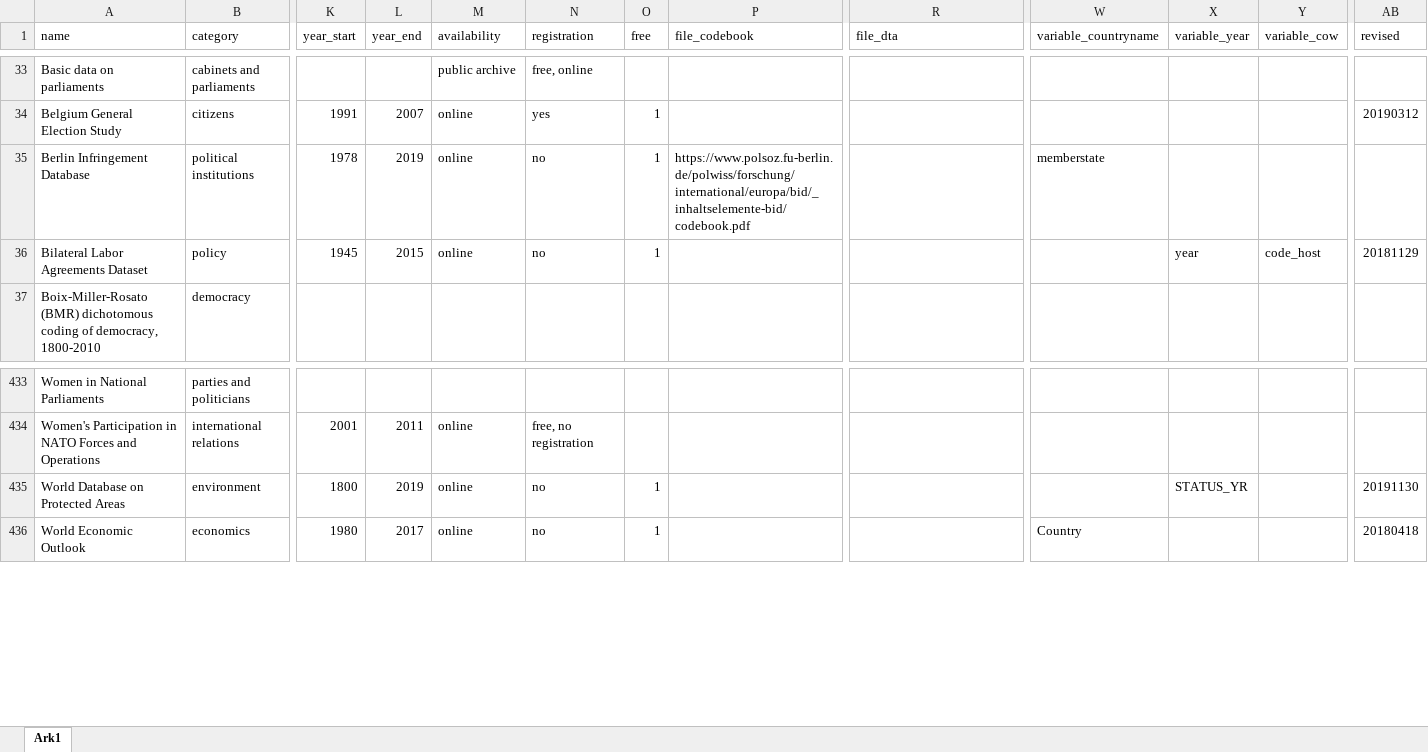
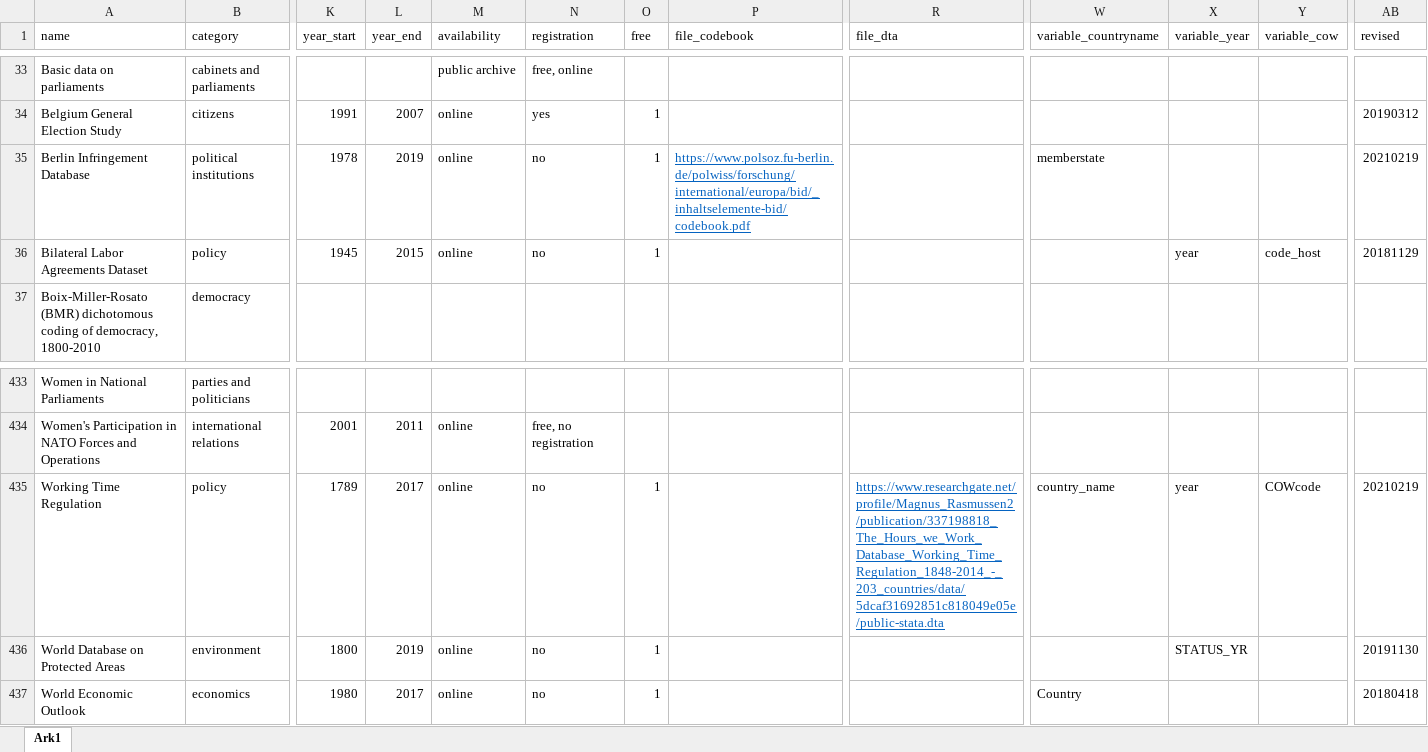
Before and after one commit to erikgahner/PolData, an Excel workbook: PolData.xlsx, sheet Ark1, drawn as a sheet; only a part is shown, gaps mark what is left out; values as stored, in another font and other column widths than the file's, no borders; rows hold the shown columns only; the diff names each change by its address in the sheet, - before the commit and + after, or states it on an @@ line.

Commit message:
add 'Working Time Regulation'

```diff
--- a/PolData.xlsx (sheet Ark1)
+++ b/PolData.xlsx (sheet Ark1)
@@ P35 underline: off → on, text colour: black → #0563C1 @@
-AB35 (revised): (empty)
+AB35 (revised): 20210219
+row 435: Working Time Regulation | policy | 1789 | 2017 | online | no | 1 |  | https://www.researchgate.net/profile/Magnus_Rasmussen2/publication/337198818_The_Hours_we_Work_Database_Working_Time_Regulation_1848-2014_-_203_countries/data/5dcaf31692851c818049e05e/public-stata.dta | country_name | year | COWcode | 20210219
```
Also changed, not shown: 2 other files.
